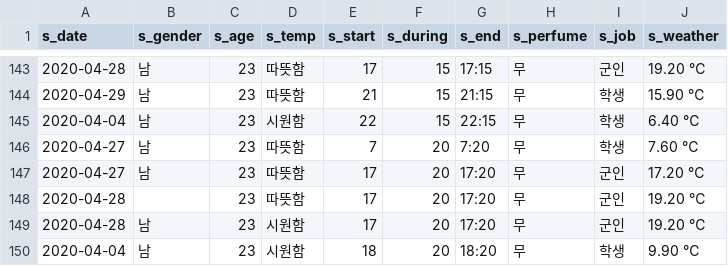
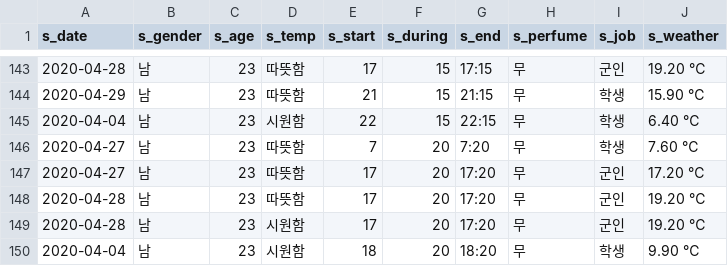
Before and after one commit to Seojeonguk/Itub_Web, a CSV file: public/survey_data.csv, drawn as a sheet; only a part is shown, gaps mark what is left out.

Commit message:
Update survey_data.csv

```diff
--- a/public/survey_data.csv
+++ b/public/survey_data.csv
@@ -147,3 +147,3 @@
 2020-04-27,남,23,따뜻함,17,20,17:20,무,군인,17.20 ℃
-2020-04-28, ,23,따뜻함,17,20,17:20,무,군인,19.20 ℃
+2020-04-28,남,23,따뜻함,17,20,17:20,무,군인,19.20 ℃
 2020-04-28,남,23,시원함,17,20,17:20,무,군인,19.20 ℃
```
